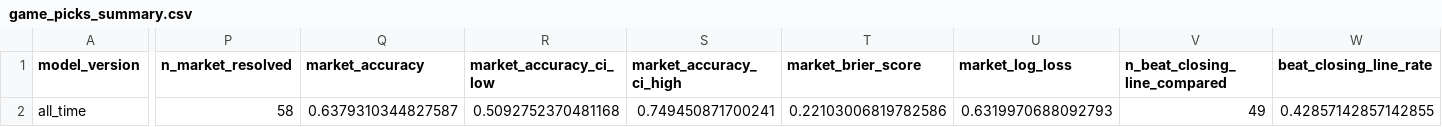
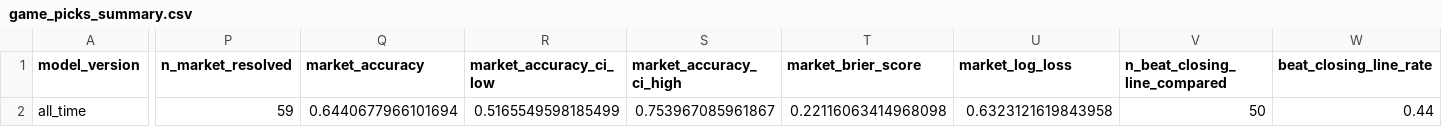
Before and after one commit to JMerchen/mlb_metrics, a CSV file: docs/data/game_picks_summary.csv, drawn as a sheet; only a part is shown, gaps mark what is left out; the diff covers the shown part only; the diff names each change by its address in the sheet, - before the commit and + after, or states it on an @@ line.

```diff
--- a/docs/data/game_picks_summary.csv
+++ b/docs/data/game_picks_summary.csv
-P2 (n_market_resolved): 58
+P2 (n_market_resolved): 59
-Q2 (market_accuracy): 0.6379310344827587
+Q2 (market_accuracy): 0.6440677966101694
-R2 (market_accuracy_ci_low): 0.5092752370481168
+R2 (market_accuracy_ci_low): 0.5165549598185499
-S2 (market_accuracy_ci_high): 0.749450871700241
+S2 (market_accuracy_ci_high): 0.753967085961867
-T2 (market_brier_score): 0.22103006819782586
+T2 (market_brier_score): 0.22116063414968098
-U2 (market_log_loss): 0.6319970688092793
+U2 (market_log_loss): 0.6323121619843958
-V2 (n_beat_closing_line_compared): 49
+V2 (n_beat_closing_line_compared): 50
-W2 (beat_closing_line_rate): 0.42857142857142855
+W2 (beat_closing_line_rate): 0.44
```
Also changed, not shown: 8 edited cells elsewhere in this file, data/predictions/game_predictions.csv, docs/data/game_picks_picks.csv, 9 other files.
